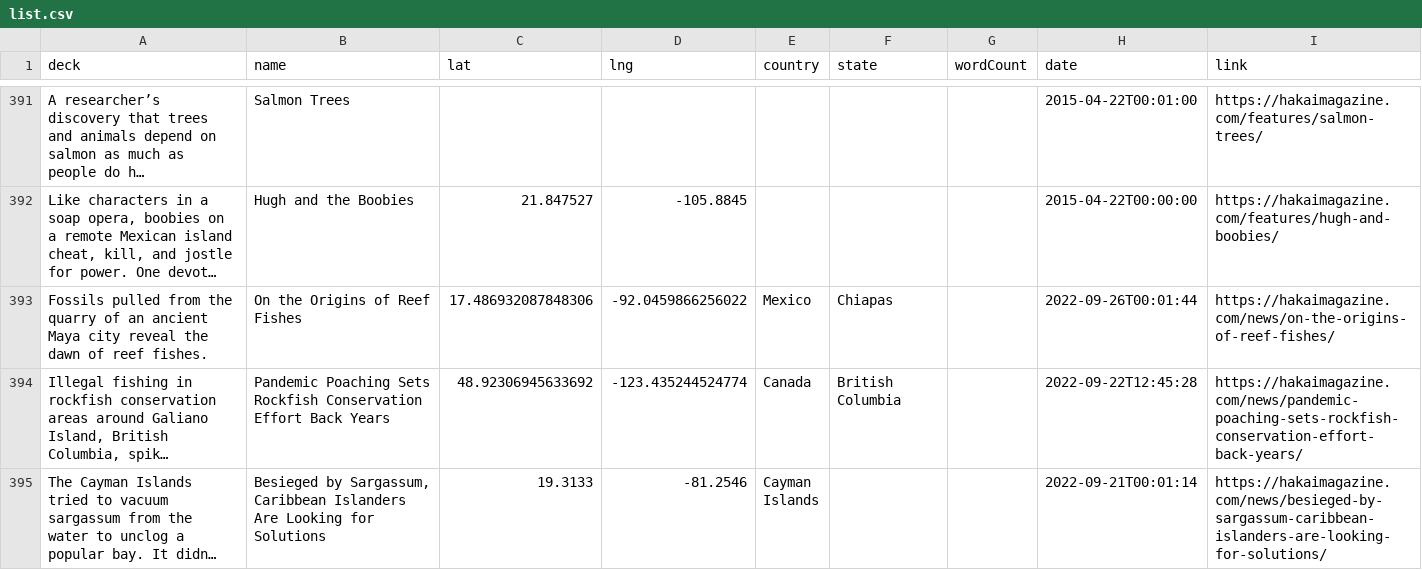
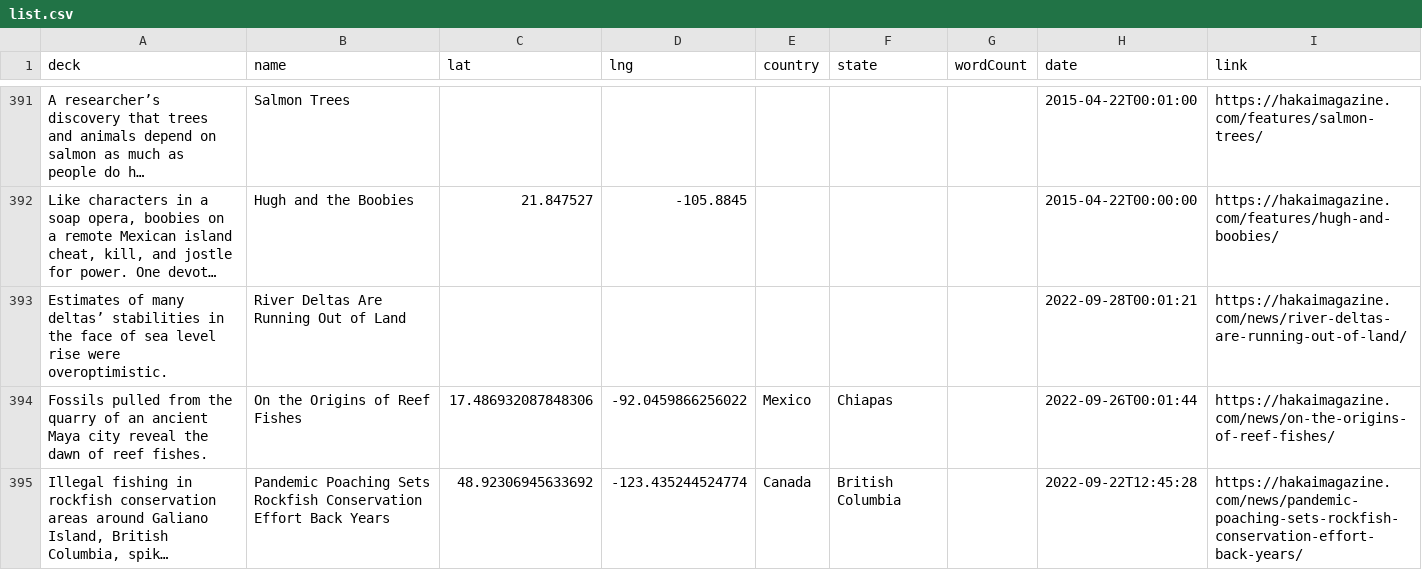
Before and after one commit to HakaiInstitute/magazine-visualizations, a CSV file: list.csv, drawn as a sheet; only a part is shown, gaps mark what is left out; the shorter side is filled out with more unchanged rows; long unchanged cells end in …; the diff names each change by its address in the sheet, - before the commit and + after, or states it on an @@ line.

```diff
--- a/list.csv
+++ b/list.csv
+row 393: Estimates of many deltas’ stabilities in the face of sea level rise were overoptimistic. | River Deltas Are Running Out of Land |  |  |  |  |  | 2022-09-28T00:01:21 | https://hakaimagazine.com/news/river-deltas-are-running-out-of-land/
```
